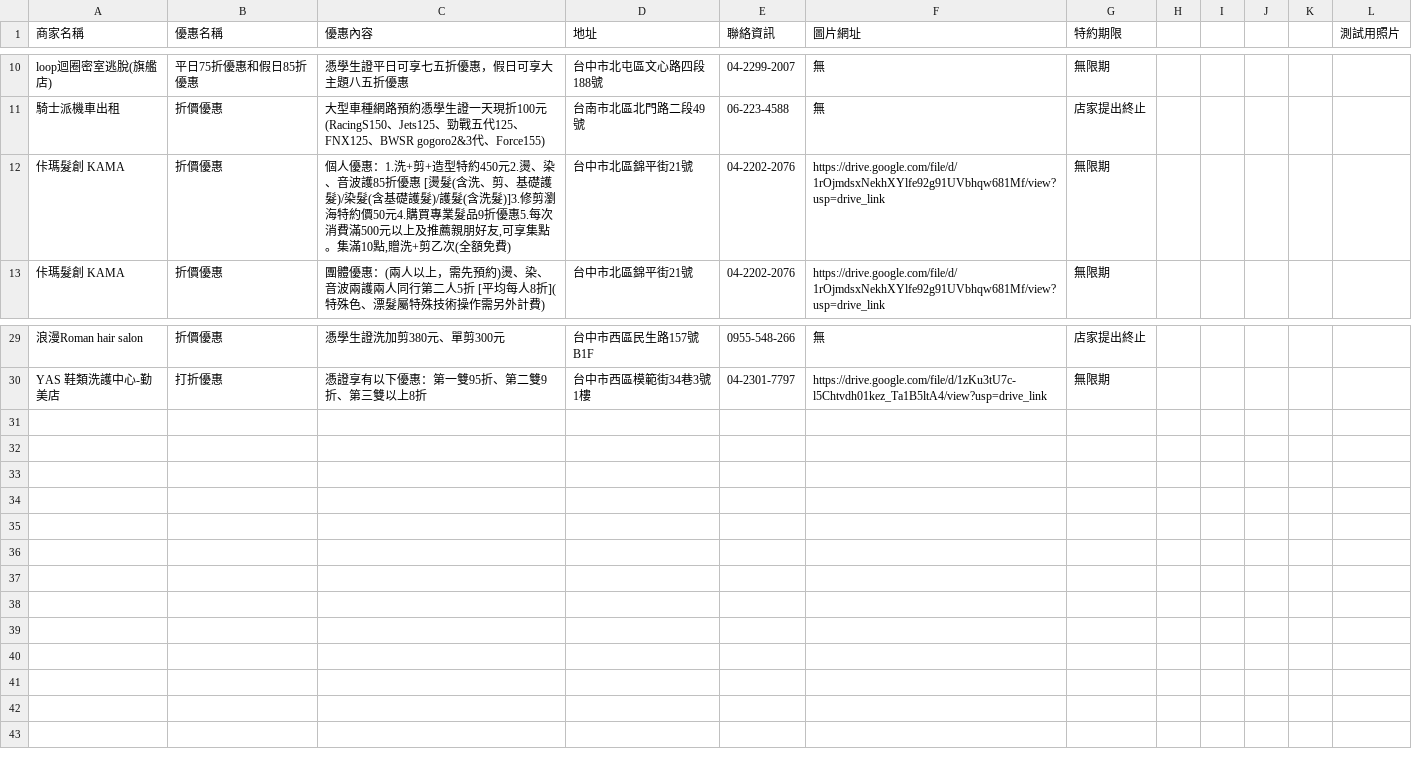
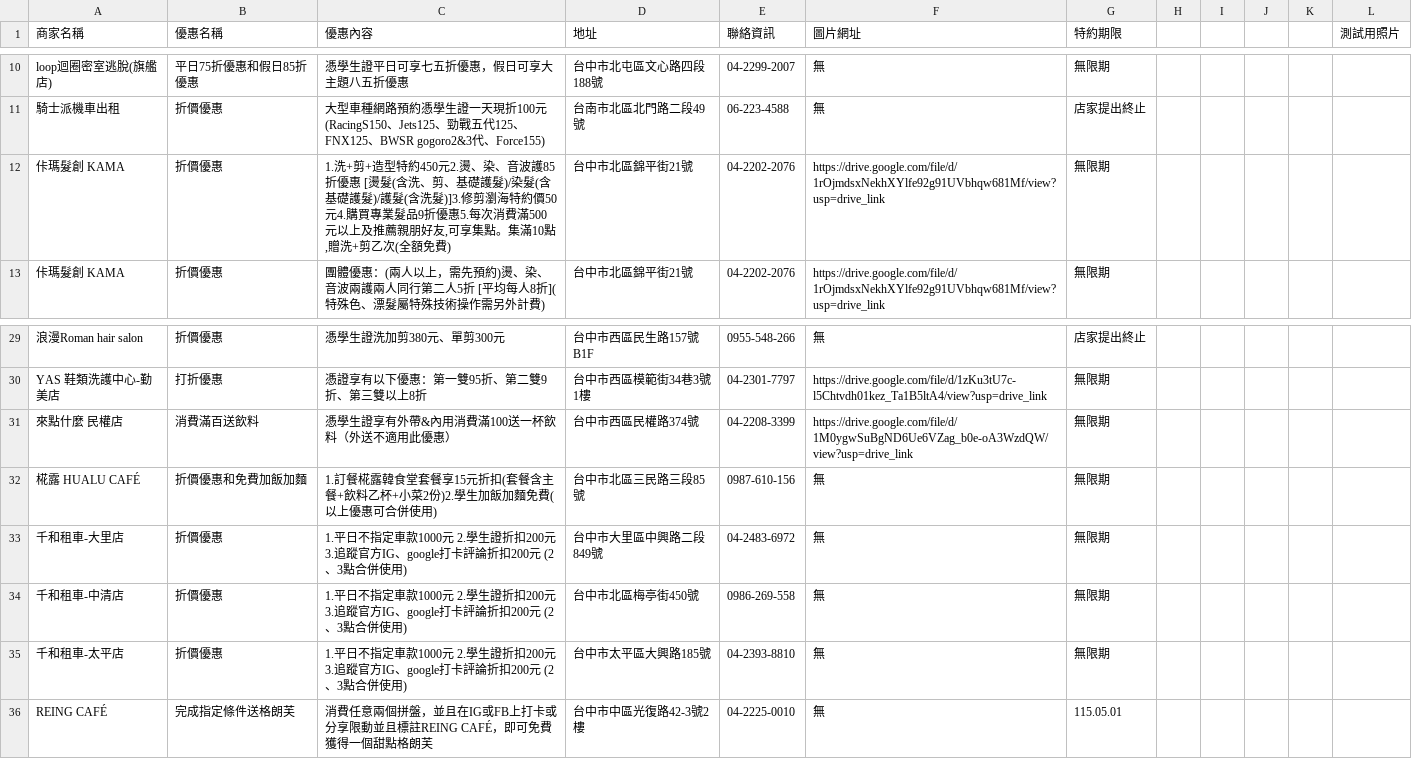
Before and after one commit to ntcusa000/Special-Merchant, a CSV file: data/sheet.csv, drawn as a sheet; only a part is shown, gaps mark what is left out; the diff names each change by its address in the sheet, - before the commit and + after, or states it on an @@ line.

```diff
--- a/data/sheet.csv
+++ b/data/sheet.csv
-C12 (優惠內容): 個人優惠：1.洗+剪…
+C12 (優惠內容): 1.洗+剪…
+row 31: 來點什麼 民權店 | 消費滿百送飲料 | 憑學生證享有外帶&內用消費滿100送一杯飲料（外送不適用此優惠） | 台中市西區民權路374號 | 04-2208-3399 | https://drive.google.com/file/d/1M0ygwSuBgND6Ue6VZag_b0e-oA3WzdQW/view?usp=drive_link | 無限期
+row 32: 椛露 HUALU CAFÉ | 折價優惠和免費加飯加麵 | 1.訂餐椛露韓食堂套餐享15元折扣(套餐含主餐+飲料乙杯+小菜2份)2.學生加飯加麵免費(以上優惠可合併使用) | 台中市北區三民路三段85號 | 0987-610-156 | 無 | 無限期
+row 33: 千和租車-大里店 | 折價優惠 | 1.平日不指定車款1000元 2.學生證折扣200元 3.追蹤官方IG、google打卡評論折扣200元 (2、3點合併使用) | 台中市大里區中興路二段849號 | 04-2483-6972 | 無 | 無限期
+row 34: 千和租車-中清店 | 折價優惠 | 1.平日不指定車款1000元 2.學生證折扣200元 3.追蹤官方IG、google打卡評論折扣200元 (2、3點合併使用) | 台中市北區梅亭街450號 | 0986-269-558 | 無 | 無限期
+row 35: 千和租車-太平店 | 折價優惠 | 1.平日不指定車款1000元 2.學生證折扣200元 3.追蹤官方IG、google打卡評論折扣200元 (2、3點合併使用) | 台中市太平區大興路185號 | 04-2393-8810 | 無 | 無限期
+row 36: REING CAFÉ | 完成指定條件送格朗芙 | 消費任意兩個拼盤，並且在IG或FB上打卡或分享限動並且標註REING CAFÉ，即可免費獲得一個甜點格朗芙 | 台中市中區光復路42-3號2樓 | 04-2225-0010 | 無 | 115.05.01
```
